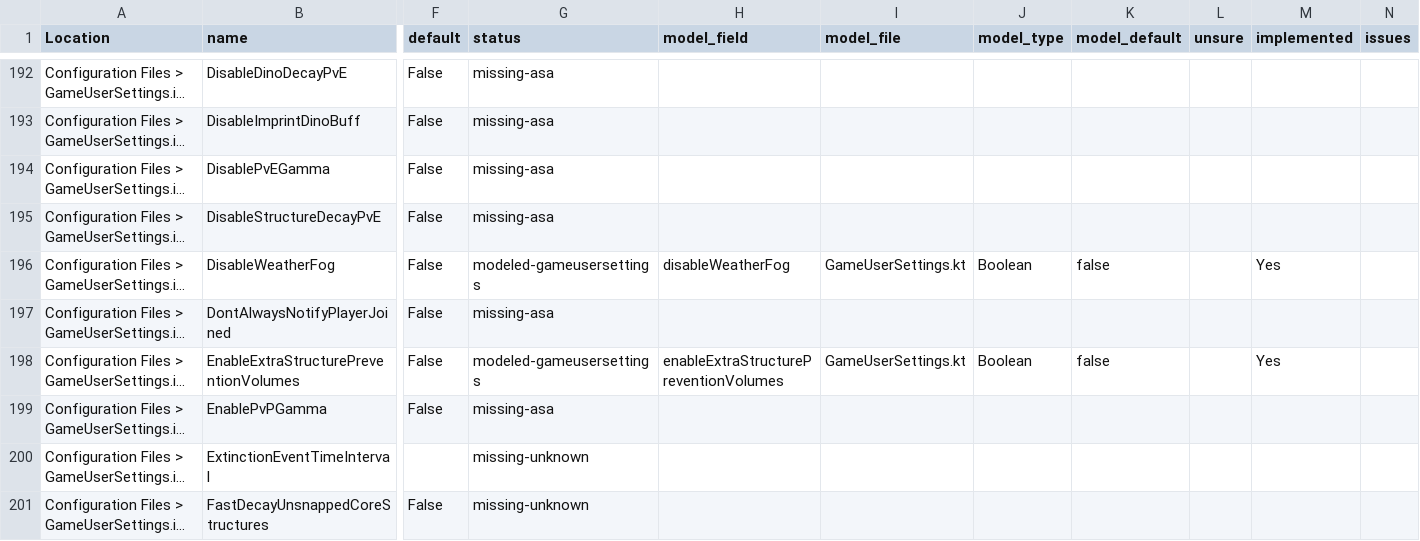
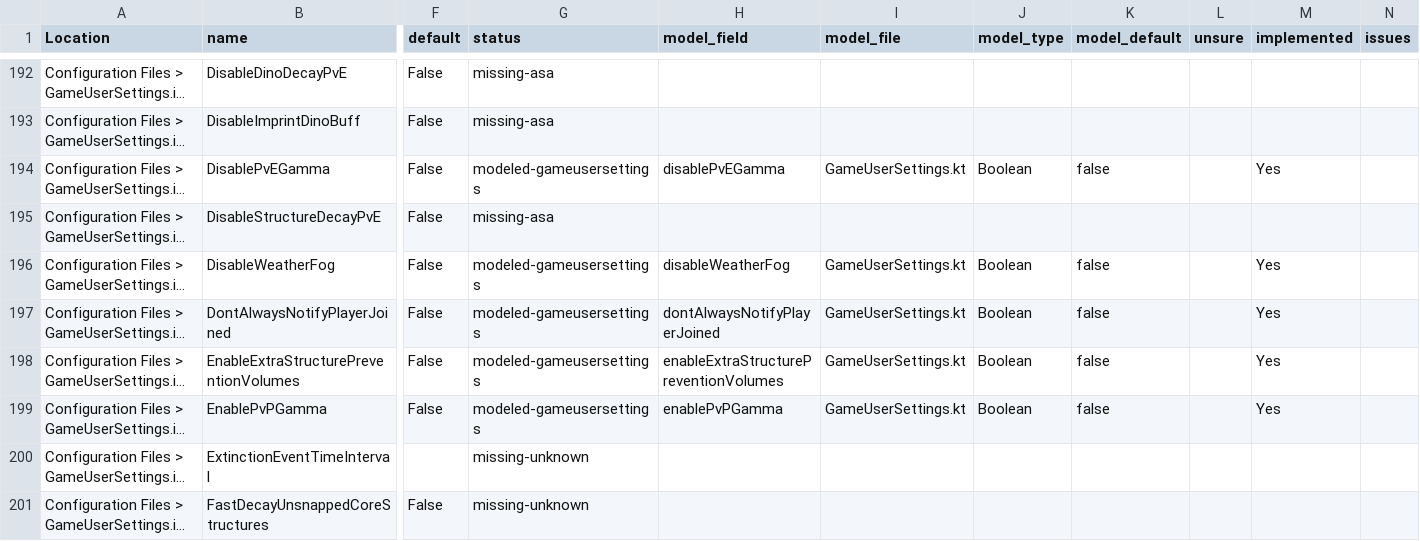
Before and after one commit to JensvandeWiel/ArkAscendedServerManager, a CSV file: docs/option-audit.csv, drawn as a sheet; only a part is shown, gaps mark what is left out; long unchanged cells end in …; the diff covers the shown part only; the diff names each change by its address in the sheet, - before the commit and + after, or states it on an @@ line.

```diff
--- a/docs/option-audit.csv
+++ b/docs/option-audit.csv
-G194 (status): missing-asa
+G194 (status): modeled-gameusersettings
-H194 (model_field): (empty)
+H194 (model_field): disablePvEGamma
-I194 (model_file): (empty)
+I194 (model_file): GameUserSettings.kt
-J194 (model_type): (empty)
+J194 (model_type): Boolean
-K194 (model_default): (empty)
+K194 (model_default): false
-M194 (implemented): (empty)
+M194 (implemented): Yes
-G197 (status): missing-asa
+G197 (status): modeled-gameusersettings
-H197 (model_field): (empty)
+H197 (model_field): dontAlwaysNotifyPlayerJoined
-I197 (model_file): (empty)
+I197 (model_file): GameUserSettings.kt
-J197 (model_type): (empty)
+J197 (model_type): Boolean
-K197 (model_default): (empty)
+K197 (model_default): false
-M197 (implemented): (empty)
+M197 (implemented): Yes
-G199 (status): missing-asa
+G199 (status): modeled-gameusersettings
-H199 (model_field): (empty)
+H199 (model_field): enablePvPGamma
-I199 (model_file): (empty)
+I199 (model_file): GameUserSettings.kt
-J199 (model_type): (empty)
+J199 (model_type): Boolean
-K199 (model_default): (empty)
+K199 (model_default): false
-M199 (implemented): (empty)
+M199 (implemented): Yes
```
Also changed, not shown: 90 edited cells elsewhere in this file, ArkServerOptions.csv, 1 other file.
